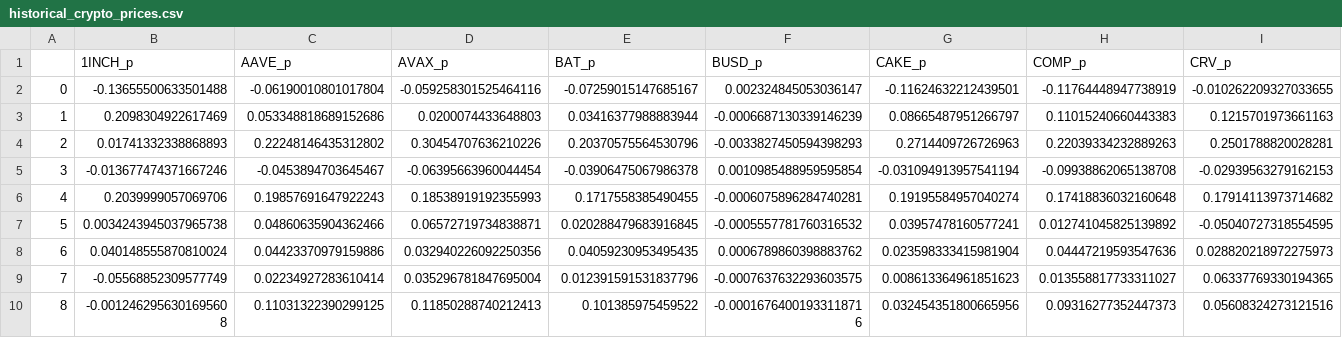
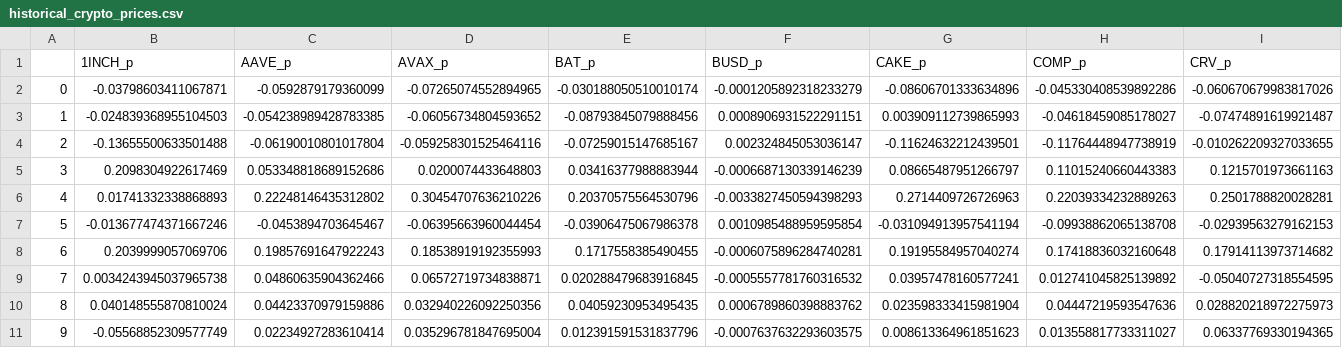
Before and after one commit to HoussamZak/CryptoMarkets_Cluster_Analysis_AffinPropag, a CSV file: historical_crypto_prices.csv, drawn as a sheet; only a part is shown; the shorter side is filled out with more unchanged rows; addresses are those after the commit; rows hold the shown columns only; the diff names each change by its address in the sheet, - before the commit and + after, or states it on an @@ line.

```diff
--- a/historical_crypto_prices.csv
+++ b/historical_crypto_prices.csv
+row 2: 0 | -0.03798603411067871 | -0.0592879179360099 | -0.07265074552894965 | -0.030188050510010174 | -0.0001205892318233279 | -0.08606701333634896 | -0.045330408539892286 | -0.060670679983817026
+row 3: 1 | -0.024839368955104503 | -0.054238989428783385 | -0.06056734804593652 | -0.08793845079888456 | 0.0008906931522291151 | 0.003909112739865993 | -0.04618459085178027 | -0.07474891619921487
@@ column A renumbered from row 4 down @@
```
Also changed, not shown: 4 other files.
